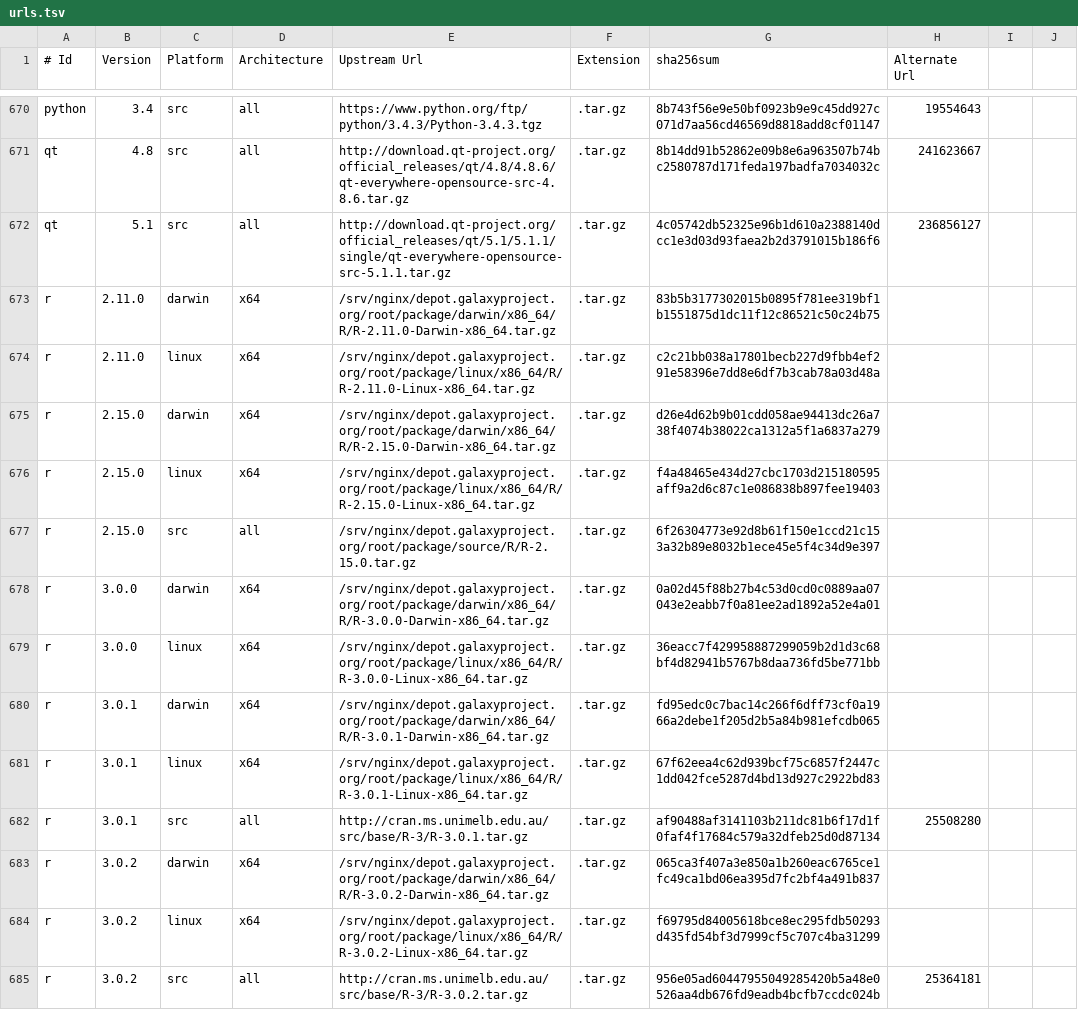
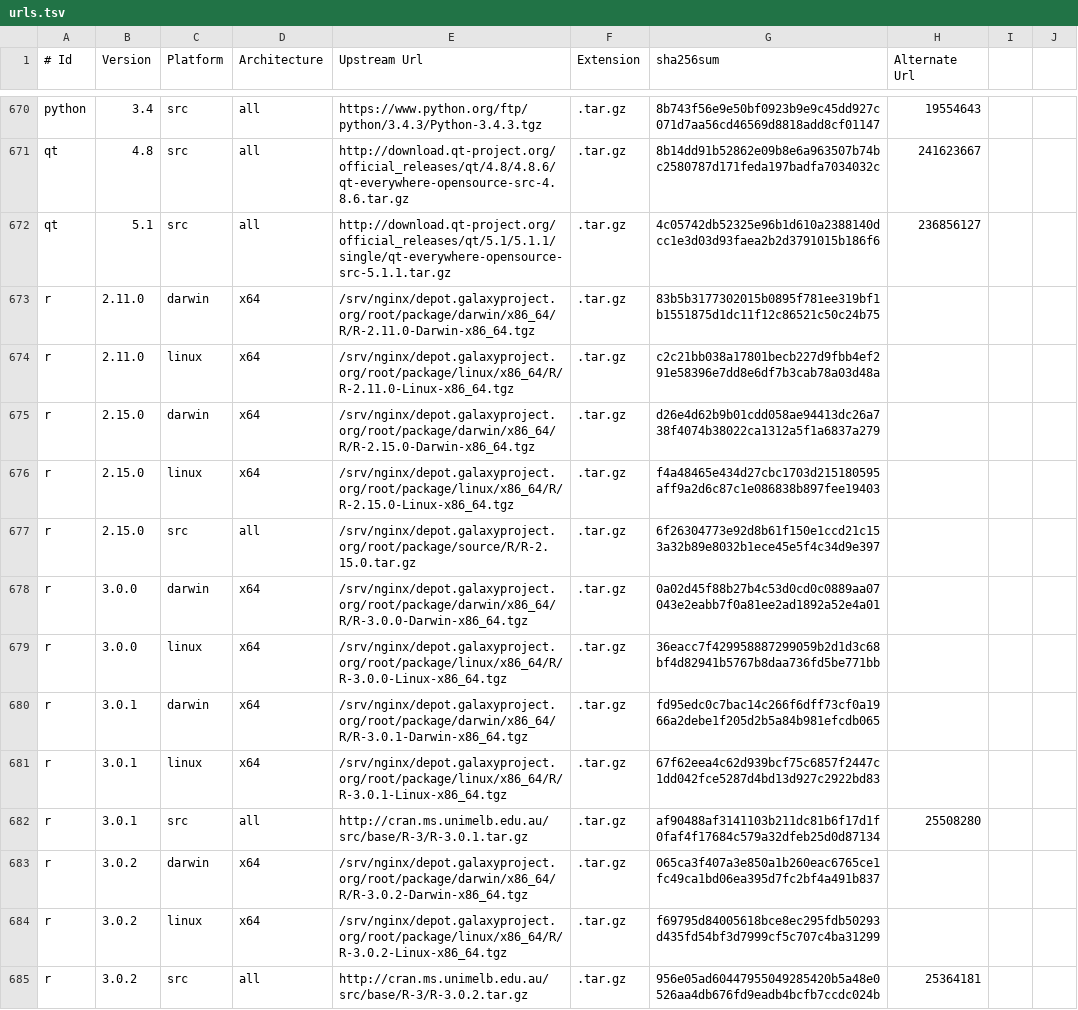
Before and after one commit to galaxyproject/cargo-port, a TSV file: urls.tsv, drawn as a sheet; only a part is shown, gaps mark what is left out; the diff covers the shown part only.

Commit message:
Correct all hardcoded paths back to their appropriate .tgz

```diff
--- a/urls.tsv
+++ b/urls.tsv
@@ -672,14 +672,14 @@ qt	4.8	src	all	http://download.qt-project.org/official_releases/qt/4.8/4.8.6/qt-
 qt	5.1	src	all	http://download.qt-project.org/official_releases/qt/5.1/5.1.1/single/qt-everywhere-opensource-src-5.1.1.tar.gz	.tar.gz	4c05742db52325e96b1d610a2388140dcc1e3d03d93faea2b2d3791015b186f6	236856127		
-r	2.11.0	darwin	x64	/srv/nginx/depot.galaxyproject.org/root/package/darwin/x86_64/R/R-2.11.0-Darwin-x86_64.tar.gz	.tar.gz	83b5b3177302015b0895f781ee319bf1b1551875d1dc11f12c86521c50c24b75			
-r	2.11.0	linux	x64	/srv/nginx/depot.galaxyproject.org/root/package/linux/x86_64/R/R-2.11.0-Linux-x86_64.tar.gz	.tar.gz	c2c21bb038a17801becb227d9fbb4ef291e58396e7dd8e6df7b3cab78a03d48a			
-r	2.15.0	darwin	x64	/srv/nginx/depot.galaxyproject.org/root/package/darwin/x86_64/R/R-2.15.0-Darwin-x86_64.tar.gz	.tar.gz	d26e4d62b9b01cdd058ae94413dc26a738f4074b38022ca1312a5f1a6837a279			
-r	2.15.0	linux	x64	/srv/nginx/depot.galaxyproject.org/root/package/linux/x86_64/R/R-2.15.0-Linux-x86_64.tar.gz	.tar.gz	f4a48465e434d27cbc1703d215180595aff9a2d6c87c1e086838b897fee19403			
+r	2.11.0	darwin	x64	/srv/nginx/depot.galaxyproject.org/root/package/darwin/x86_64/R/R-2.11.0-Darwin-x86_64.tgz	.tar.gz	83b5b3177302015b0895f781ee319bf1b1551875d1dc11f12c86521c50c24b75			
+r	2.11.0	linux	x64	/srv/nginx/depot.galaxyproject.org/root/package/linux/x86_64/R/R-2.11.0-Linux-x86_64.tgz	.tar.gz	c2c21bb038a17801becb227d9fbb4ef291e58396e7dd8e6df7b3cab78a03d48a			
+r	2.15.0	darwin	x64	/srv/nginx/depot.galaxyproject.org/root/package/darwin/x86_64/R/R-2.15.0-Darwin-x86_64.tgz	.tar.gz	d26e4d62b9b01cdd058ae94413dc26a738f4074b38022ca1312a5f1a6837a279			
+r	2.15.0	linux	x64	/srv/nginx/depot.galaxyproject.org/root/package/linux/x86_64/R/R-2.15.0-Linux-x86_64.tgz	.tar.gz	f4a48465e434d27cbc1703d215180595aff9a2d6c87c1e086838b897fee19403			
 r	2.15.0	src	all	/srv/nginx/depot.galaxyproject.org/root/package/source/R/R-2.15.0.tar.gz	.tar.gz	6f26304773e92d8b61f150e1ccd21c153a32b89e8032b1ece45e5f4c34d9e397			
-r	3.0.0	darwin	x64	/srv/nginx/depot.galaxyproject.org/root/package/darwin/x86_64/R/R-3.0.0-Darwin-x86_64.tar.gz	.tar.gz	0a02d45f88b27b4c53d0cd0c0889aa07043e2eabb7f0a81ee2ad1892a52e4a01			
-r	3.0.0	linux	x64	/srv/nginx/depot.galaxyproject.org/root/package/linux/x86_64/R/R-3.0.0-Linux-x86_64.tar.gz	.tar.gz	36eacc7f429958887299059b2d1d3c68bf4d82941b5767b8daa736fd5be771bb			
-r	3.0.1	darwin	x64	/srv/nginx/depot.galaxyproject.org/root/package/darwin/x86_64/R/R-3.0.1-Darwin-x86_64.tar.gz	.tar.gz	fd95edc0c7bac14c266f6dff73cf0a1966a2debe1f205d2b5a84b981efcdb065			
-r	3.0.1	linux	x64	/srv/nginx/depot.galaxyproject.org/root/package/linux/x86_64/R/R-3.0.1-Linux-x86_64.tar.gz	.tar.gz	67f62eea4c62d939bcf75c6857f2447c1dd042fce5287d4bd13d927c2922bd83			
+r	3.0.0	darwin	x64	/srv/nginx/depot.galaxyproject.org/root/package/darwin/x86_64/R/R-3.0.0-Darwin-x86_64.tgz	.tar.gz	0a02d45f88b27b4c53d0cd0c0889aa07043e2eabb7f0a81ee2ad1892a52e4a01			
+r	3.0.0	linux	x64	/srv/nginx/depot.galaxyproject.org/root/package/linux/x86_64/R/R-3.0.0-Linux-x86_64.tgz	.tar.gz	36eacc7f429958887299059b2d1d3c68bf4d82941b5767b8daa736fd5be771bb			
+r	3.0.1	darwin	x64	/srv/nginx/depot.galaxyproject.org/root/package/darwin/x86_64/R/R-3.0.1-Darwin-x86_64.tgz	.tar.gz	fd95edc0c7bac14c266f6dff73cf0a1966a2debe1f205d2b5a84b981efcdb065			
+r	3.0.1	linux	x64	/srv/nginx/depot.galaxyproject.org/root/package/linux/x86_64/R/R-3.0.1-Linux-x86_64.tgz	.tar.gz	67f62eea4c62d939bcf75c6857f2447c1dd042fce5287d4bd13d927c2922bd83			
 r	3.0.1	src	all	http://cran.ms.unimelb.edu.au/src/base/R-3/R-3.0.1.tar.gz	.tar.gz	af90488af3141103b211dc81b6f17d1f0faf4f17684c579a32dfeb25d0d87134	25508280		
-r	3.0.2	darwin	x64	/srv/nginx/depot.galaxyproject.org/root/package/darwin/x86_64/R/R-3.0.2-Darwin-x86_64.tar.gz	.tar.gz	065ca3f407a3e850a1b260eac6765ce1fc49ca1bd06ea395d7fc2bf4a491b837			
-r	3.0.2	linux	x64	/srv/nginx/depot.galaxyproject.org/root/package/linux/x86_64/R/R-3.0.2-Linux-x86_64.tar.gz	.tar.gz	f69795d84005618bce8ec295fdb50293d435fd54bf3d7999cf5c707c4ba31299			
+r	3.0.2	darwin	x64	/srv/nginx/depot.galaxyproject.org/root/package/darwin/x86_64/R/R-3.0.2-Darwin-x86_64.tgz	.tar.gz	065ca3f407a3e850a1b260eac6765ce1fc49ca1bd06ea395d7fc2bf4a491b837			
+r	3.0.2	linux	x64	/srv/nginx/depot.galaxyproject.org/root/package/linux/x86_64/R/R-3.0.2-Linux-x86_64.tgz	.tar.gz	f69795d84005618bce8ec295fdb50293d435fd54bf3d7999cf5c707c4ba31299			
 r	3.0.2	src	all	http://cran.ms.unimelb.edu.au/src/base/R-3/R-3.0.2.tar.gz	.tar.gz	956e05ad60447955049285420b5a48e0526aa4db676fd9eadb4bcfb7ccdc024b	25364181		
```
Also changed, not shown: 72 edited cells elsewhere in this file.
